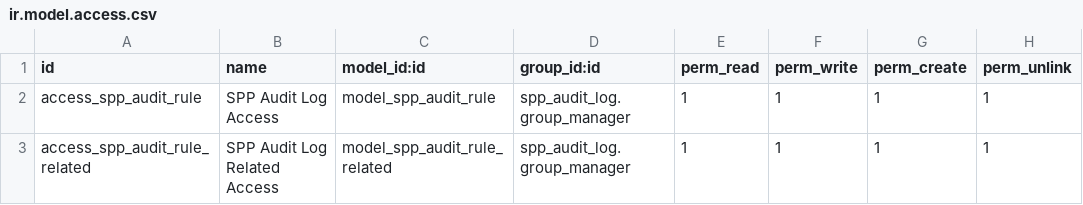
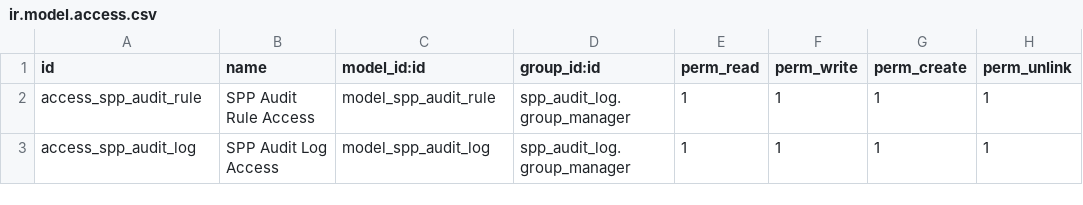
Before and after one commit to OpenSPP/openspp-modules, a CSV file: spp_audit_log/security/ir.model.access.csv, drawn as a sheet.

Commit message:
reconfigure spp_audit_rule and spp_audit_log; able to log write, create, delete

```diff
--- a/spp_audit_log/security/ir.model.access.csv
+++ b/spp_audit_log/security/ir.model.access.csv
@@ -1,3 +1,3 @@
 id,name,model_id:id,group_id:id,perm_read,perm_write,perm_create,perm_unlink
-access_spp_audit_rule,SPP Audit Log Access,model_spp_audit_rule,spp_audit_log.group_manager,1,1,1,1
-access_spp_audit_rule_related,SPP Audit Log Related Access,model_spp_audit_rule_related,spp_audit_log.group_manager,1,1,1,1
+access_spp_audit_rule,SPP Audit Rule Access,model_spp_audit_rule,spp_audit_log.group_manager,1,1,1,1
+access_spp_audit_log,SPP Audit Log Access,model_spp_audit_log,spp_audit_log.group_manager,1,1,1,1
```
Also changed, not shown: 8 other files.
